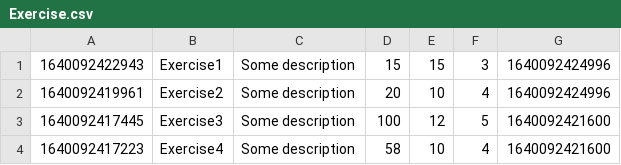
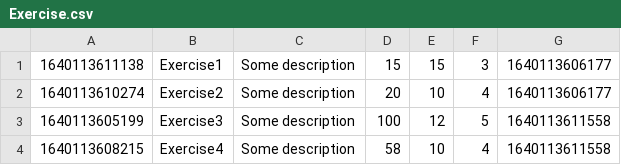
Before and after one commit to Askold/CourseWork, a CSV file: src/main/resources/CSV/Exercise.csv, drawn as a sheet.

```diff
--- a/src/main/resources/CSV/Exercise.csv
+++ b/src/main/resources/CSV/Exercise.csv
@@ -1,4 +1,4 @@
-"1640092422943","Exercise1","Some description","15","15","3","1640092424996"
-"1640092419961","Exercise2","Some description","20","10","4","1640092424996"
-"1640092417445","Exercise3","Some description","100","12","5","1640092421600"
-"1640092417223","Exercise4","Some description","58","10","4","1640092421600"
+"1640113611138","Exercise1","Some description","15","15","3","1640113606177"
+"1640113610274","Exercise2","Some description","20","10","4","1640113606177"
+"1640113605199","Exercise3","Some description","100","12","5","1640113611558"
+"1640113608215","Exercise4","Some description","58","10","4","1640113611558"
```
Also changed, not shown: src/main/resources/CSV/Client.csv, target/classes/CSV/Client.csv, 10 other files.
